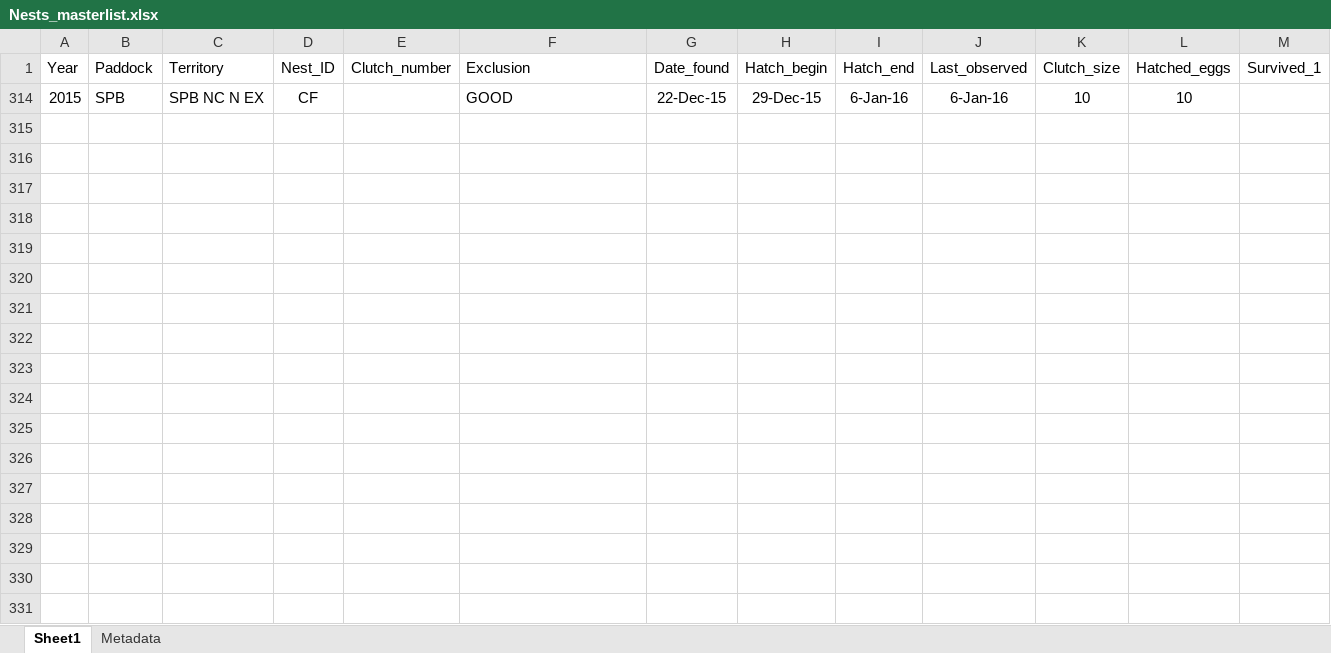
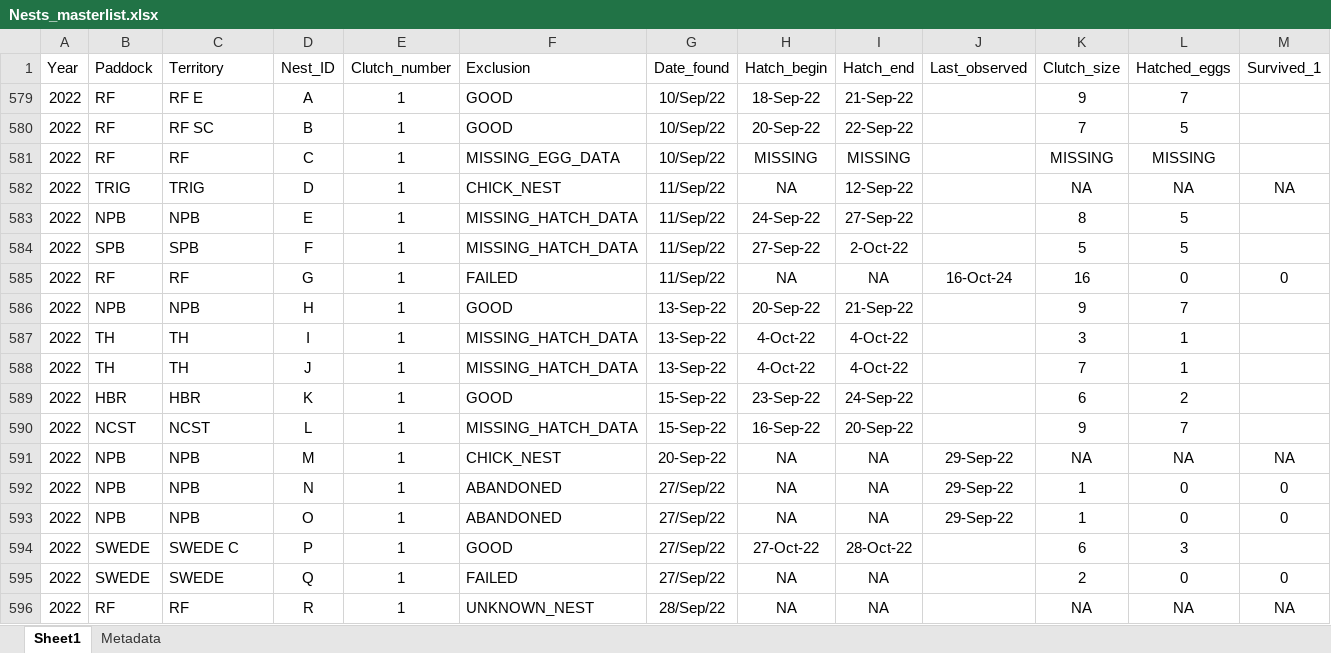
Before and after one commit to justinsbenjamin/Synchrony, an Excel workbook: Nests_masterlist.xlsx, sheet Sheet1, drawn as a sheet; only a part is shown; values as stored, in another font and other column widths than the file's, no borders; removed rows and columns are numbered as before the commit, all else as after; rows hold the shown columns only; the diff covers the shown part only; the diff names each change by its address in the sheet, - before the commit and + after, or states it on an @@ line.

```diff
--- a/Nests_masterlist.xlsx (sheet Sheet1)
+++ b/Nests_masterlist.xlsx (sheet Sheet1)
@@ row 314 hidden: 2015 | SPB | SPB NC N EX | CF |  | GOOD | 22-Dec-15 | 29-Dec-15 | 6-Jan-16 | 6-Jan-16 | 10 | 10 @@
@@ row 579 unhidden: 2022 | RF | RF E | A | 1 | GOOD | 10/Sep/22 | 18-Sep-22 | 21-Sep-22 |  | 9 | 7 @@
@@ row 580 unhidden: 2022 | RF | RF SC | B | 1 | GOOD | 10/Sep/22 | 20-Sep-22 | 22-Sep-22 |  | 7 | 5 @@
@@ row 581 unhidden: 2022 | RF | RF | C | 1 | MISSING_EGG_DATA | 10/Sep/22 | MISSING | MISSING |  | MISSING | MISSING @@
@@ row 582 unhidden: 2022 | TRIG | TRIG | D | 1 | CHICK_NEST | 11/Sep/22 | NA | 12-Sep-22 |  | NA | NA | NA @@
@@ row 583 unhidden: 2022 | NPB | NPB | E | 1 | MISSING_HATCH_DATA | 11/Sep/22 | 24-Sep-22 | 27-Sep-22 |  | 8 | 5 @@
@@ row 584 unhidden: 2022 | SPB | SPB | F | 1 | MISSING_HATCH_DATA | 11/Sep/22 | 27-Sep-22 | 2-Oct-22 |  | 5 | 5 @@
@@ row 585 unhidden: 2022 | RF | RF | G | 1 | FAILED | 11/Sep/22 | NA | NA | 16-Oct-24 | 16 | 0 | 0 @@
@@ row 586 unhidden: 2022 | NPB | NPB | H | 1 | GOOD | 13-Sep-22 | 20-Sep-22 | 21-Sep-22 |  | 9 | 7 @@
@@ row 587 unhidden: 2022 | TH | TH | I | 1 | MISSING_HATCH_DATA | 13-Sep-22 | 4-Oct-22 | 4-Oct-22 |  | 3 | 1 @@
@@ row 588 unhidden: 2022 | TH | TH | J | 1 | MISSING_HATCH_DATA | 13-Sep-22 | 4-Oct-22 | 4-Oct-22 |  | 7 | 1 @@
@@ row 589 unhidden: 2022 | HBR | HBR | K | 1 | GOOD | 15-Sep-22 | 23-Sep-22 | 24-Sep-22 |  | 6 | 2 @@
@@ row 590 unhidden: 2022 | NCST | NCST | L | 1 | MISSING_HATCH_DATA | 15-Sep-22 | 16-Sep-22 | 20-Sep-22 |  | 9 | 7 @@
@@ row 591 unhidden: 2022 | NPB | NPB | M | 1 | CHICK_NEST | 20-Sep-22 | NA | NA | 29-Sep-22 | NA | NA | NA @@
@@ row 592 unhidden: 2022 | NPB | NPB | N | 1 | ABANDONED | 27/Sep/22 | NA | NA | 29-Sep-22 | 1 | 0 | 0 @@
@@ row 593 unhidden: 2022 | NPB | NPB | O | 1 | ABANDONED | 27/Sep/22 | NA | NA | 29-Sep-22 | 1 | 0 | 0 @@
@@ row 594 unhidden: 2022 | SWEDE | SWEDE C | P | 1 | GOOD | 27/Sep/22 | 27-Oct-22 | 28-Oct-22 |  | 6 | 3 @@
@@ row 595 unhidden: 2022 | SWEDE | SWEDE | Q | 1 | FAILED | 27/Sep/22 | NA | NA |  | 2 | 0 | 0 @@
@@ row 596 unhidden: 2022 | RF | RF | R | 1 | UNKNOWN_NEST | 28/Sep/22 | NA | NA |  | NA | NA | NA @@
```
Also changed, not shown: 2 added rows and 79 hidden or unhidden rows elsewhere in this sheet, hidden cells, 2 other files.
